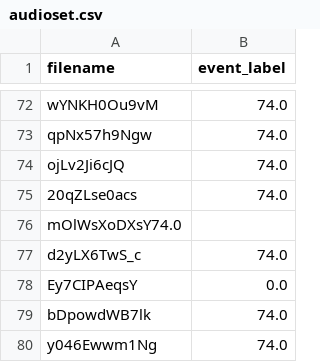
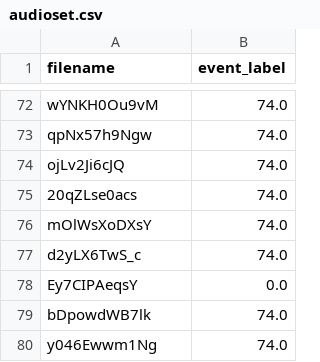
Before and after one commit to ceciliabolanos/explain_where, a CSV file: datasets/audioset/audioset.csv, drawn as a sheet; only a part is shown, gaps mark what is left out.

```diff
--- a/datasets/audioset/audioset.csv
+++ b/datasets/audioset/audioset.csv
@@ -75,3 +75,3 @@ ojLv2Ji6cJQ,74.0
 20qZLse0acs,74.0
-mOlWsXoDXsY74.0
+mOlWsXoDXsY,74.0
 d2yLX6TwS_c,74.0
```
Also changed, not shown: 4 other files.
